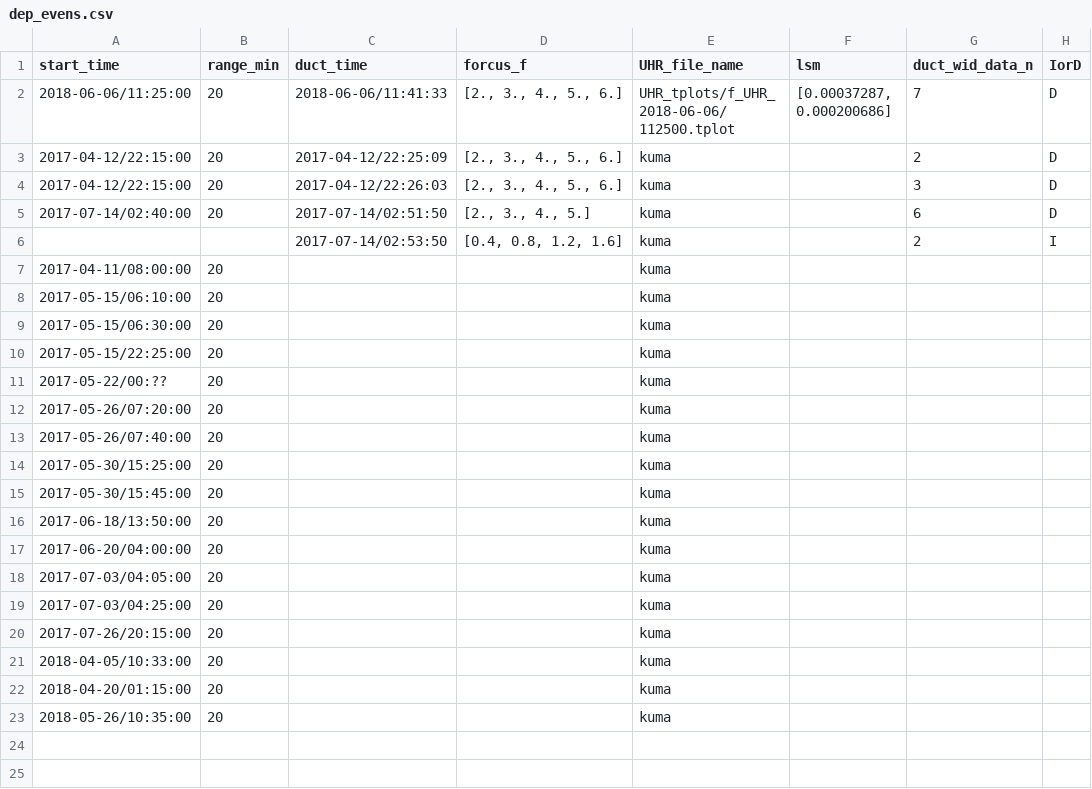
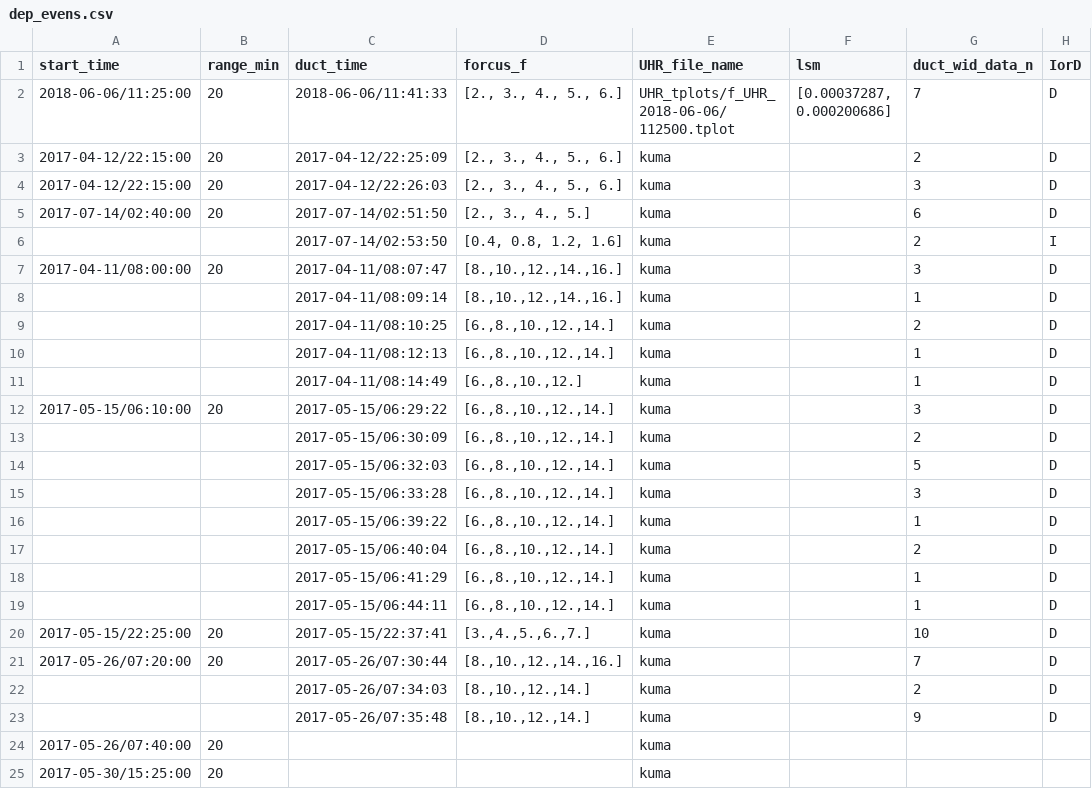
Before and after one commit to YuriMitsu/erg_duct_calculation_python, a CSV file: dep_evens.csv, drawn as a sheet; only a part is shown; the shorter side is filled out with more unchanged rows; removed rows and columns are numbered as before the commit, all else as after; the diff names each change by its address in the sheet, - before the commit and + after, or states it on an @@ line.

```diff
--- a/dep_evens.csv
+++ b/dep_evens.csv
-C7 (duct_time): (empty)
+C7 (duct_time): 2017-04-11/08:07:47
-D7 (forcus_f): (empty)
+D7 (forcus_f): [8.,10.,12.,14.,16.]
-G7 (duct_wid_data_n): (empty)
+G7 (duct_wid_data_n): 3
-H7 (IorD): (empty)
+H7 (IorD): D
+row 8:  |  | 2017-04-11/08:09:14 | [8.,10.,12.,14.,16.] | kuma |  | 1 | D
+row 9:  |  | 2017-04-11/08:10:25 | [6.,8.,10.,12.,14.] | kuma |  | 2 | D
+row 10:  |  | 2017-04-11/08:12:13 | [6.,8.,10.,12.,14.] | kuma |  | 1 | D
+row 11:  |  | 2017-04-11/08:14:49 | [6.,8.,10.,12.] | kuma |  | 1 | D
-C12 (duct_time): (empty)
+C12 (duct_time): 2017-05-15/06:29:22
-D12 (forcus_f): (empty)
+D12 (forcus_f): [6.,8.,10.,12.,14.]
-G12 (duct_wid_data_n): (empty)
+G12 (duct_wid_data_n): 3
-H12 (IorD): (empty)
+H12 (IorD): D
-row 9: 2017-05-15/06:30:00 | 20 |  |  | kuma
+row 13:  |  | 2017-05-15/06:30:09 | [6.,8.,10.,12.,14.] | kuma |  | 2 | D
+row 14:  |  | 2017-05-15/06:32:03 | [6.,8.,10.,12.,14.] | kuma |  | 5 | D
+row 15:  |  | 2017-05-15/06:33:28 | [6.,8.,10.,12.,14.] | kuma |  | 3 | D
+row 16:  |  | 2017-05-15/06:39:22 | [6.,8.,10.,12.,14.] | kuma |  | 1 | D
+row 17:  |  | 2017-05-15/06:40:04 | [6.,8.,10.,12.,14.] | kuma |  | 2 | D
+row 18:  |  | 2017-05-15/06:41:29 | [6.,8.,10.,12.,14.] | kuma |  | 1 | D
+row 19:  |  | 2017-05-15/06:44:11 | [6.,8.,10.,12.,14.] | kuma |  | 1 | D
-C20 (duct_time): (empty)
+C20 (duct_time): 2017-05-15/22:37:41
-D20 (forcus_f): (empty)
+D20 (forcus_f): [3.,4.,5.,6.,7.]
-G20 (duct_wid_data_n): (empty)
+G20 (duct_wid_data_n): 10
-H20 (IorD): (empty)
+H20 (IorD): D
-row 11: 2017-05-22/00:?? | 20 |  |  | kuma
-C21 (duct_time): (empty)
+C21 (duct_time): 2017-05-26/07:30:44
-D21 (forcus_f): (empty)
+D21 (forcus_f): [8.,10.,12.,14.,16.]
-G21 (duct_wid_data_n): (empty)
+G21 (duct_wid_data_n): 7
-H21 (IorD): (empty)
+H21 (IorD): D
+row 22:  |  | 2017-05-26/07:34:03 | [8.,10.,12.,14.] | kuma |  | 2 | D
+row 23:  |  | 2017-05-26/07:35:48 | [8.,10.,12.,14.] | kuma |  | 9 | D
```
Also changed, not shown: 3 other files.
